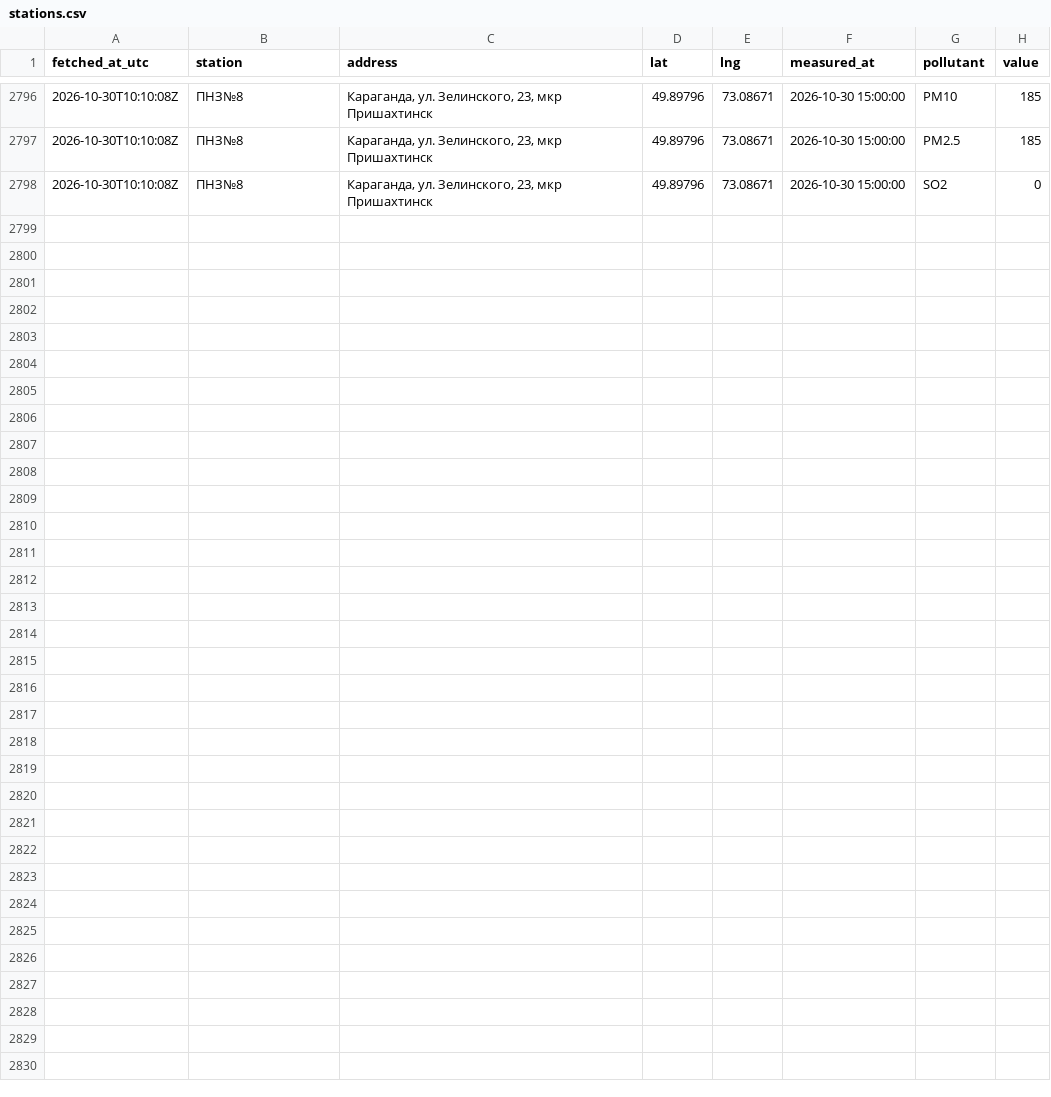
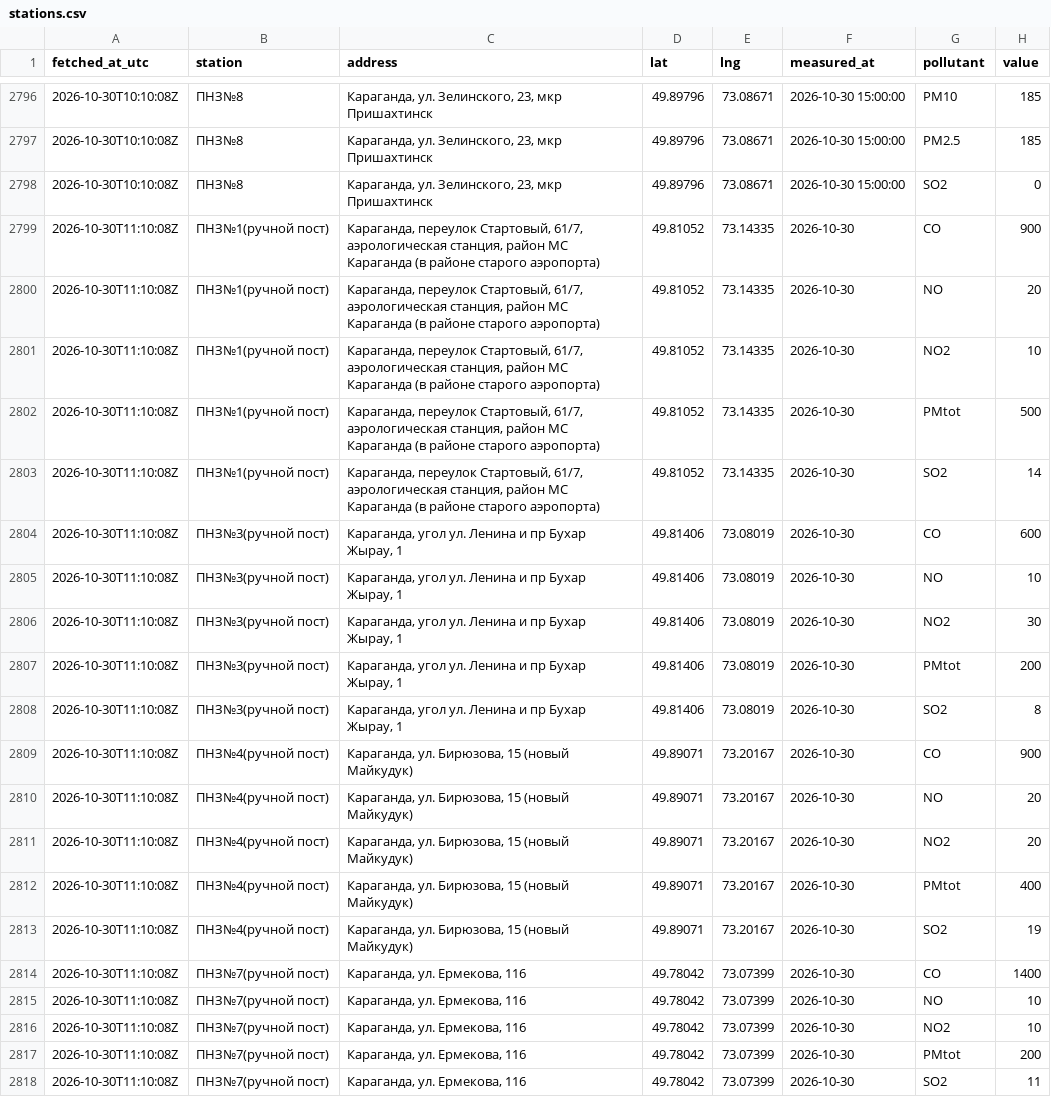
Before and after one commit to SanDav2011/atyrau-air, a CSV file: data/karaganda/stations.csv, drawn as a sheet; only a part is shown, gaps mark what is left out; the diff names each change by its address in the sheet, - before the commit and + after, or states it on an @@ line.

```diff
--- a/data/karaganda/stations.csv
+++ b/data/karaganda/stations.csv
+row 2799: 2026-10-30T11:10:08Z | ПНЗ№1(ручной пост) | Караганда, переулок Стартовый, 61/7, аэрологическая станция, район МС Караганда (в районе старого аэропорта) | 49.81052 | 73.14335 | 2026-10-30 | CO | 900
+row 2800: 2026-10-30T11:10:08Z | ПНЗ№1(ручной пост) | Караганда, переулок Стартовый, 61/7, аэрологическая станция, район МС Караганда (в районе старого аэропорта) | 49.81052 | 73.14335 | 2026-10-30 | NO | 20
+row 2801: 2026-10-30T11:10:08Z | ПНЗ№1(ручной пост) | Караганда, переулок Стартовый, 61/7, аэрологическая станция, район МС Караганда (в районе старого аэропорта) | 49.81052 | 73.14335 | 2026-10-30 | NO2 | 10
+row 2802: 2026-10-30T11:10:08Z | ПНЗ№1(ручной пост) | Караганда, переулок Стартовый, 61/7, аэрологическая станция, район МС Караганда (в районе старого аэропорта) | 49.81052 | 73.14335 | 2026-10-30 | PMtot | 500
+row 2803: 2026-10-30T11:10:08Z | ПНЗ№1(ручной пост) | Караганда, переулок Стартовый, 61/7, аэрологическая станция, район МС Караганда (в районе старого аэропорта) | 49.81052 | 73.14335 | 2026-10-30 | SO2 | 14
+row 2804: 2026-10-30T11:10:08Z | ПНЗ№3(ручной пост) | Караганда, угол ул. Ленина и пр Бухар Жырау, 1 | 49.81406 | 73.08019 | 2026-10-30 | CO | 600
+row 2805: 2026-10-30T11:10:08Z | ПНЗ№3(ручной пост) | Караганда, угол ул. Ленина и пр Бухар Жырау, 1 | 49.81406 | 73.08019 | 2026-10-30 | NO | 10
+row 2806: 2026-10-30T11:10:08Z | ПНЗ№3(ручной пост) | Караганда, угол ул. Ленина и пр Бухар Жырау, 1 | 49.81406 | 73.08019 | 2026-10-30 | NO2 | 30
+row 2807: 2026-10-30T11:10:08Z | ПНЗ№3(ручной пост) | Караганда, угол ул. Ленина и пр Бухар Жырау, 1 | 49.81406 | 73.08019 | 2026-10-30 | PMtot | 200
+row 2808: 2026-10-30T11:10:08Z | ПНЗ№3(ручной пост) | Караганда, угол ул. Ленина и пр Бухар Жырау, 1 | 49.81406 | 73.08019 | 2026-10-30 | SO2 | 8
+row 2809: 2026-10-30T11:10:08Z | ПНЗ№4(ручной пост) | Караганда, ул. Бирюзова, 15 (новый Майкудук) | 49.89071 | 73.20167 | 2026-10-30 | CO | 900
+row 2810: 2026-10-30T11:10:08Z | ПНЗ№4(ручной пост) | Караганда, ул. Бирюзова, 15 (новый Майкудук) | 49.89071 | 73.20167 | 2026-10-30 | NO | 20
+row 2811: 2026-10-30T11:10:08Z | ПНЗ№4(ручной пост) | Караганда, ул. Бирюзова, 15 (новый Майкудук) | 49.89071 | 73.20167 | 2026-10-30 | NO2 | 20
+row 2812: 2026-10-30T11:10:08Z | ПНЗ№4(ручной пост) | Караганда, ул. Бирюзова, 15 (новый Майкудук) | 49.89071 | 73.20167 | 2026-10-30 | PMtot | 400
+row 2813: 2026-10-30T11:10:08Z | ПНЗ№4(ручной пост) | Караганда, ул. Бирюзова, 15 (новый Майкудук) | 49.89071 | 73.20167 | 2026-10-30 | SO2 | 19
+row 2814: 2026-10-30T11:10:08Z | ПНЗ№7(ручной пост) | Караганда, ул. Ермекова, 116 | 49.78042 | 73.07399 | 2026-10-30 | CO | 1400
+row 2815: 2026-10-30T11:10:08Z | ПНЗ№7(ручной пост) | Караганда, ул. Ермекова, 116 | 49.78042 | 73.07399 | 2026-10-30 | NO | 10
+row 2816: 2026-10-30T11:10:08Z | ПНЗ№7(ручной пост) | Караганда, ул. Ермекова, 116 | 49.78042 | 73.07399 | 2026-10-30 | NO2 | 10
+row 2817: 2026-10-30T11:10:08Z | ПНЗ№7(ручной пост) | Караганда, ул. Ермекова, 116 | 49.78042 | 73.07399 | 2026-10-30 | PMtot | 200
+row 2818: 2026-10-30T11:10:08Z | ПНЗ№7(ручной пост) | Караганда, ул. Ермекова, 116 | 49.78042 | 73.07399 | 2026-10-30 | SO2 | 11
```
Also changed, not shown: data/almaty/kgm.csv, data/astana/kgm.csv, 54 other files.
